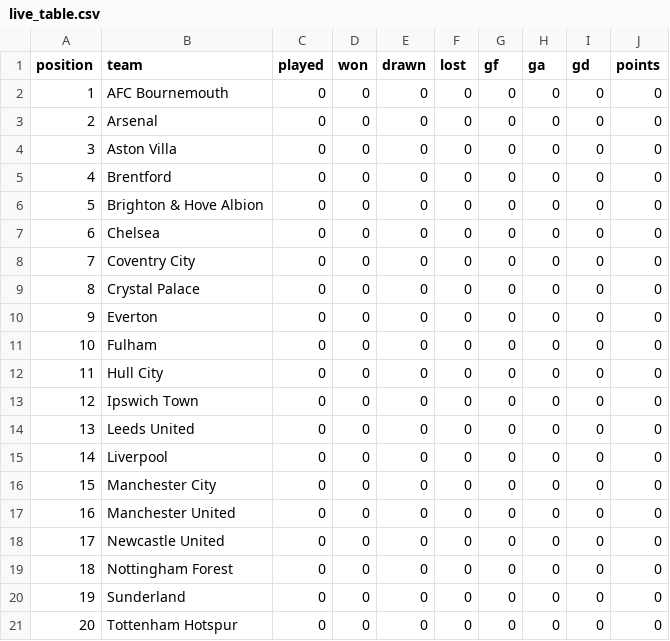
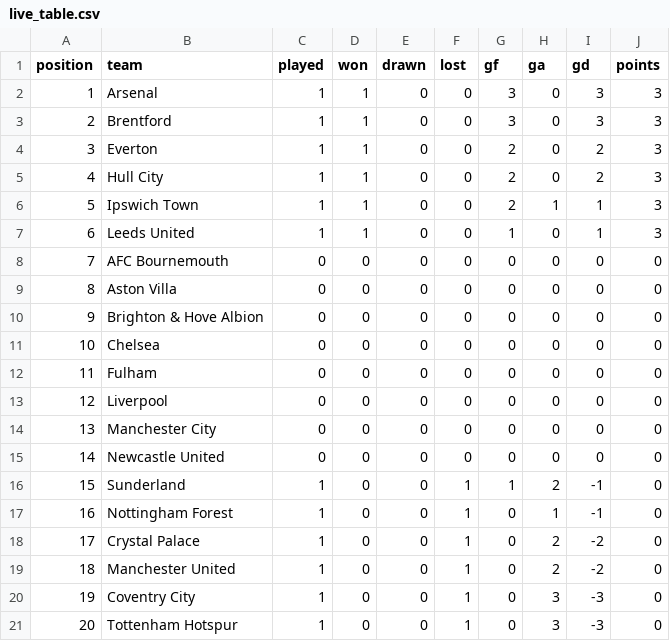
Before and after one commit to brown-allen/eplTableBattle, a CSV file: data/live_table.csv, drawn as a sheet.

```diff
--- a/data/live_table.csv
+++ b/data/live_table.csv
@@ -1,21 +1,21 @@
 position,team,played,won,drawn,lost,gf,ga,gd,points
-1,AFC Bournemouth,0,0,0,0,0,0,0,0
-2,Arsenal,0,0,0,0,0,0,0,0
-3,Aston Villa,0,0,0,0,0,0,0,0
-4,Brentford,0,0,0,0,0,0,0,0
-5,Brighton & Hove Albion,0,0,0,0,0,0,0,0
-6,Chelsea,0,0,0,0,0,0,0,0
-7,Coventry City,0,0,0,0,0,0,0,0
-8,Crystal Palace,0,0,0,0,0,0,0,0
-9,Everton,0,0,0,0,0,0,0,0
-10,Fulham,0,0,0,0,0,0,0,0
-11,Hull City,0,0,0,0,0,0,0,0
-12,Ipswich Town,0,0,0,0,0,0,0,0
-13,Leeds United,0,0,0,0,0,0,0,0
-14,Liverpool,0,0,0,0,0,0,0,0
-15,Manchester City,0,0,0,0,0,0,0,0
-16,Manchester United,0,0,0,0,0,0,0,0
-17,Newcastle United,0,0,0,0,0,0,0,0
-18,Nottingham Forest,0,0,0,0,0,0,0,0
-19,Sunderland,0,0,0,0,0,0,0,0
-20,Tottenham Hotspur,0,0,0,0,0,0,0,0
+1,Arsenal,1,1,0,0,3,0,3,3
+2,Brentford,1,1,0,0,3,0,3,3
+3,Everton,1,1,0,0,2,0,2,3
+4,Hull City,1,1,0,0,2,0,2,3
+5,Ipswich Town,1,1,0,0,2,1,1,3
+6,Leeds United,1,1,0,0,1,0,1,3
+7,AFC Bournemouth,0,0,0,0,0,0,0,0
+8,Aston Villa,0,0,0,0,0,0,0,0
+9,Brighton & Hove Albion,0,0,0,0,0,0,0,0
+10,Chelsea,0,0,0,0,0,0,0,0
+11,Fulham,0,0,0,0,0,0,0,0
+12,Liverpool,0,0,0,0,0,0,0,0
+13,Manchester City,0,0,0,0,0,0,0,0
+14,Newcastle United,0,0,0,0,0,0,0,0
+15,Sunderland,1,0,0,1,1,2,-1,0
+16,Nottingham Forest,1,0,0,1,0,1,-1,0
+17,Crystal Palace,1,0,0,1,0,2,-2,0
+18,Manchester United,1,0,0,1,0,2,-2,0
+19,Coventry City,1,0,0,1,0,3,-3,0
+20,Tottenham Hotspur,1,0,0,1,0,3,-3,0
```
Also changed, not shown: 3 other files.
